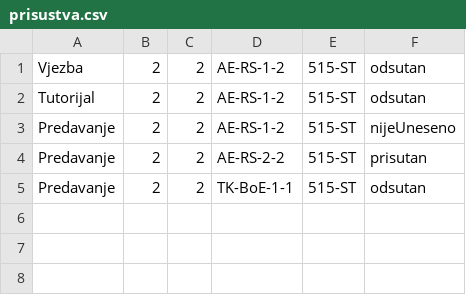
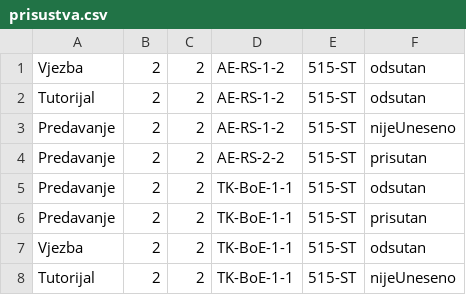
Before and after one commit to dpraso1/Back-end-Faculty-Project, a CSV file: prisustva.csv, drawn as a sheet; the diff names each change by its address in the sheet, - before the commit and + after, or states it on an @@ line.

```diff
--- a/prisustva.csv
+++ b/prisustva.csv
+row 6: Predavanje | 2 | 2 | TK-BoE-1-1 | 515-ST | prisutan
+row 7: Vjezba | 2 | 2 | TK-BoE-1-1 | 515-ST | odsutan
+row 8: Tutorijal | 2 | 2 | TK-BoE-1-1 | 515-ST | nijeUneseno
```
Also changed, not shown: 2 other files.
